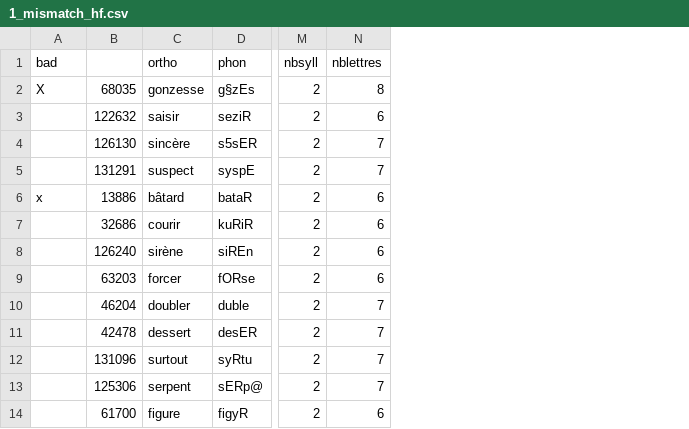
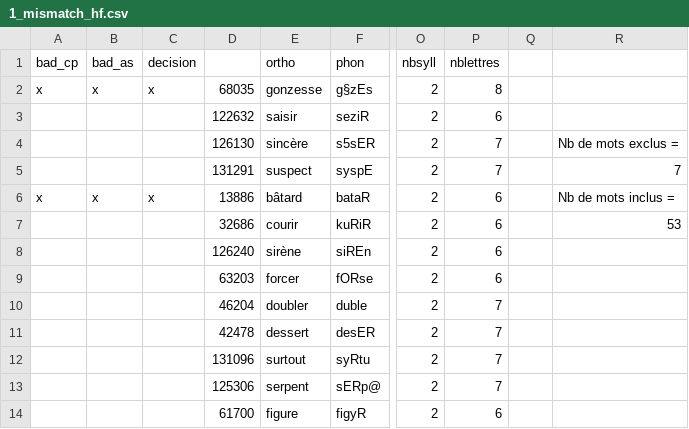
Before and after one commit to chrplr/LPC_2022, a CSV file: 1_mismatch_hf.csv, drawn as a sheet; only a part is shown, gaps mark what is left out; the diff names each change by its address in the sheet, - before the commit and + after, or states it on an @@ line.

```diff
--- a/1_mismatch_hf.csv
+++ b/1_mismatch_hf.csv
+column B (bad_as), rows 2-6: x |  |  |  | x
+column C (decision), rows 2-6: x |  |  |  | x
+column Q, empty
+column R, rows 4-7: Nb de mots exclus = | 7 | Nb de mots inclus = | 53
-A1: bad
+A1: bad_cp
-A2 (bad_cp): X
+A2 (bad_cp): x
```
Also changed, not shown: 2_mismatch_hf.csv, 7 other files.
